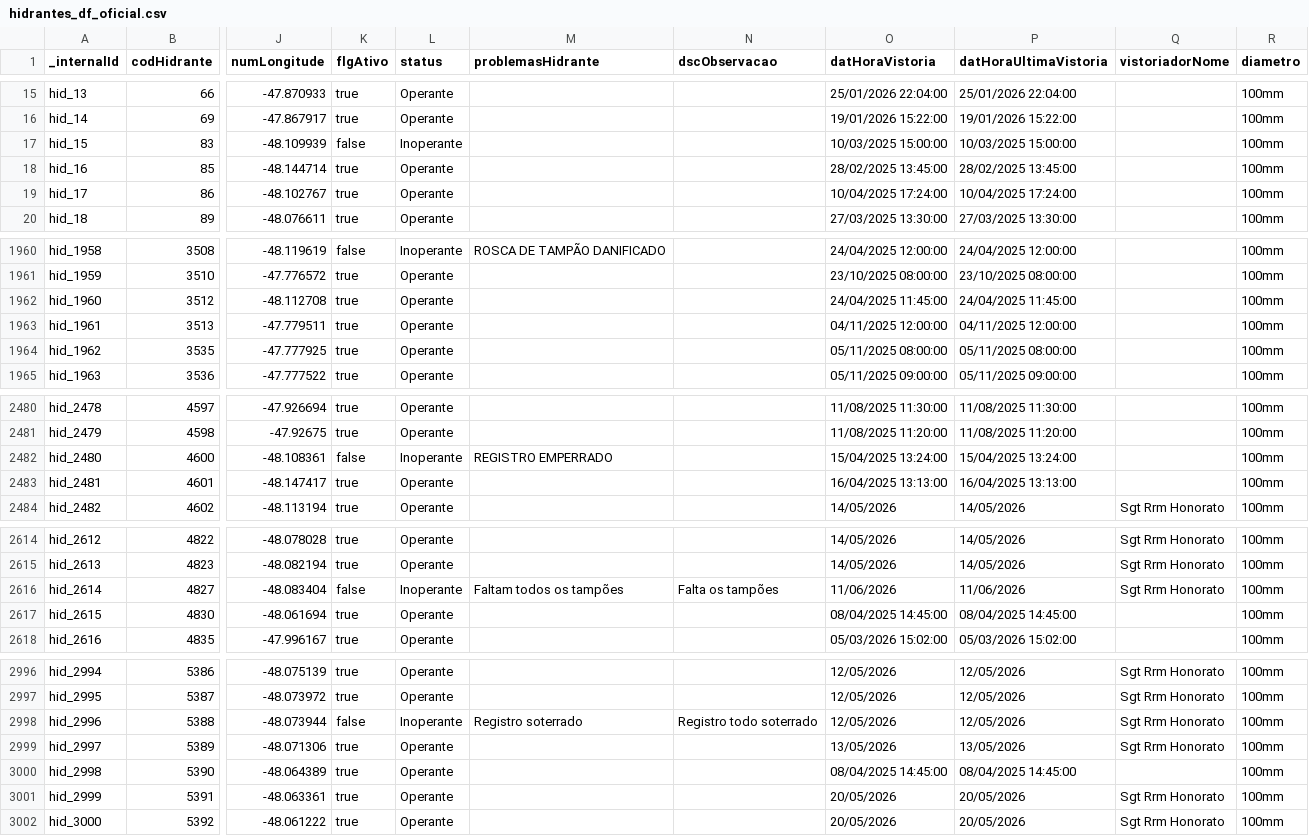
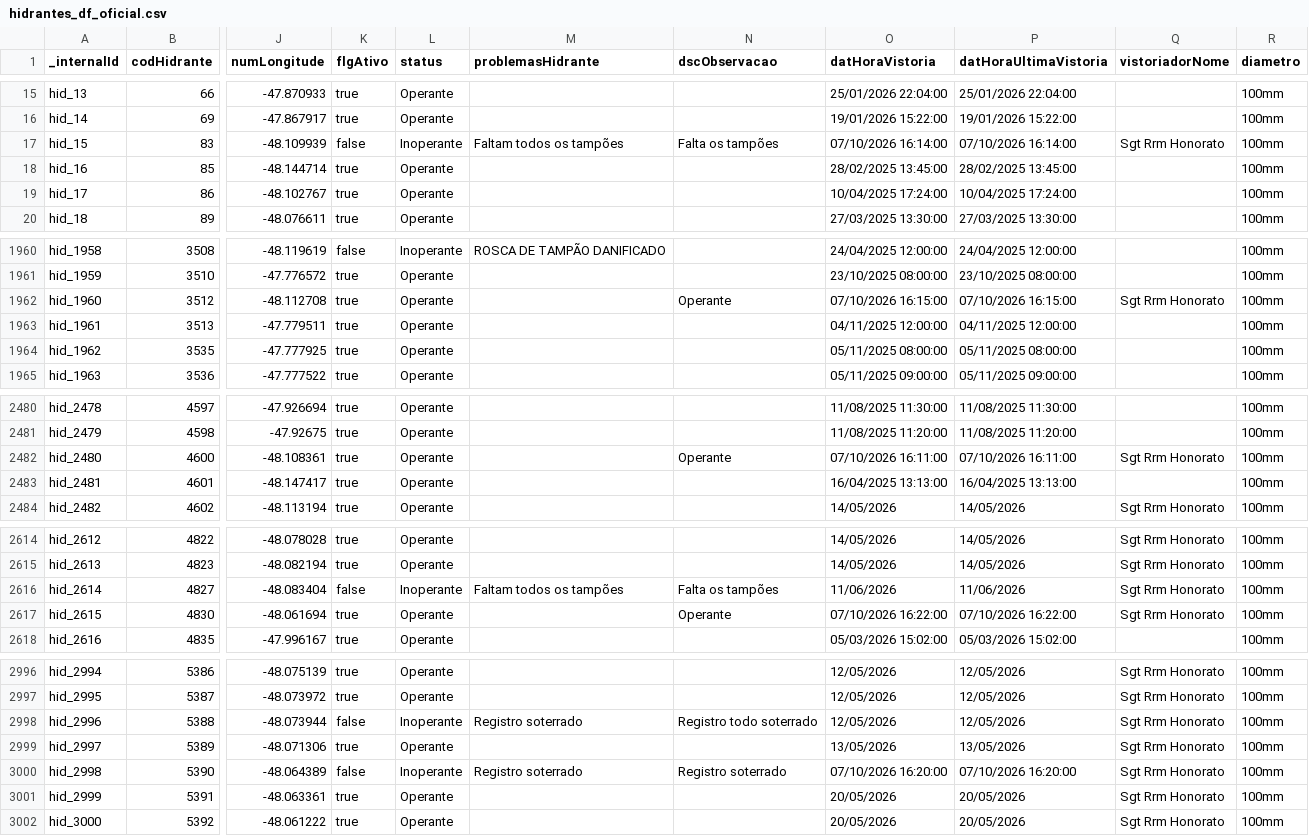
Before and after one commit to andrerfcampos-max/netuno, a CSV file: public/hidrantes_df_oficial.csv, drawn as a sheet; only a part is shown, gaps mark what is left out; the diff covers the shown part only; the diff names each change by its address in the sheet, - before the commit and + after, or states it on an @@ line.

Commit message:
feat(vistorias): lancamento em lote vistorias Sgt Honorato 07/10/2026 (13 hidrantes)

```diff
--- a/public/hidrantes_df_oficial.csv
+++ b/public/hidrantes_df_oficial.csv
-M17 (problemasHidrante): (empty)
+M17 (problemasHidrante): Faltam todos os tampões
-N17 (dscObservacao): (empty)
+N17 (dscObservacao): Falta os tampões
-O17 (datHoraVistoria): 10/03/2025 15:00:00
+O17 (datHoraVistoria): 07/10/2026 16:14:00
-P17 (datHoraUltimaVistoria): 10/03/2025 15:00:00
+P17 (datHoraUltimaVistoria): 07/10/2026 16:14:00
-Q17 (vistoriadorNome): (empty)
+Q17 (vistoriadorNome): Sgt Rrm Honorato
-N1962 (dscObservacao): (empty)
+N1962 (dscObservacao): Operante
-O1962 (datHoraVistoria): 24/04/2025 11:45:00
+O1962 (datHoraVistoria): 07/10/2026 16:15:00
-P1962 (datHoraUltimaVistoria): 24/04/2025 11:45:00
+P1962 (datHoraUltimaVistoria): 07/10/2026 16:15:00
-Q1962 (vistoriadorNome): (empty)
+Q1962 (vistoriadorNome): Sgt Rrm Honorato
-K2482 (flgAtivo): false
+K2482 (flgAtivo): true
-L2482 (status): Inoperante
+L2482 (status): Operante
-M2482 (problemasHidrante): REGISTRO EMPERRADO
+M2482 (problemasHidrante): (empty)
-N2482 (dscObservacao): (empty)
+N2482 (dscObservacao): Operante
-O2482 (datHoraVistoria): 15/04/2025 13:24:00
+O2482 (datHoraVistoria): 07/10/2026 16:11:00
-P2482 (datHoraUltimaVistoria): 15/04/2025 13:24:00
+P2482 (datHoraUltimaVistoria): 07/10/2026 16:11:00
-Q2482 (vistoriadorNome): (empty)
+Q2482 (vistoriadorNome): Sgt Rrm Honorato
-N2617 (dscObservacao): (empty)
+N2617 (dscObservacao): Operante
-O2617 (datHoraVistoria): 08/04/2025 14:45:00
+O2617 (datHoraVistoria): 07/10/2026 16:22:00
-P2617 (datHoraUltimaVistoria): 08/04/2025 14:45:00
+P2617 (datHoraUltimaVistoria): 07/10/2026 16:22:00
-Q2617 (vistoriadorNome): (empty)
+Q2617 (vistoriadorNome): Sgt Rrm Honorato
-K3000 (flgAtivo): true
+K3000 (flgAtivo): false
-L3000 (status): Operante
+L3000 (status): Inoperante
-M3000 (problemasHidrante): (empty)
+M3000 (problemasHidrante): Registro soterrado
-N3000 (dscObservacao): (empty)
+N3000 (dscObservacao): Registro soterrado
-O3000 (datHoraVistoria): 08/04/2025 14:45:00
+O3000 (datHoraVistoria): 07/10/2026 16:20:00
-P3000 (datHoraUltimaVistoria): 08/04/2025 14:45:00
+P3000 (datHoraUltimaVistoria): 07/10/2026 16:20:00
-Q3000 (vistoriadorNome): (empty)
+Q3000 (vistoriadorNome): Sgt Rrm Honorato
```
Also changed, not shown: 44 edited cells elsewhere in this file, 5 other files.
